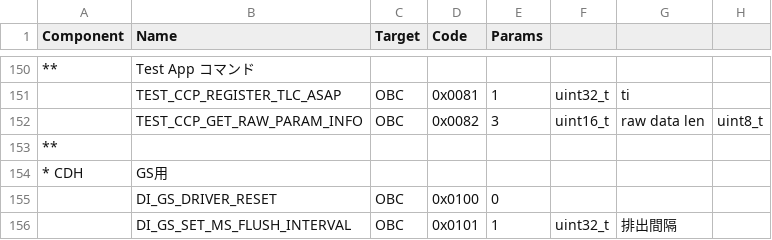
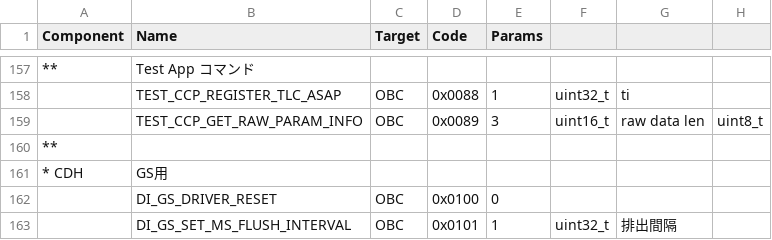
Before and after one commit to ut-issl/c2a-core, a CSV file: Examples/minimum_user/src/src_user/Settings/TlmCmd/DataBase/CMD_DB/SAMPLE_MOBC_CMD_DB_CMD_DB.csv, drawn as a sheet; only a part is shown, gaps mark what is left out; addresses are those after the commit; the diff covers the shown part only; the diff names each change by its address in the sheet, - before the commit and + after, or states it on an @@ line.

```diff
--- a/Examples/minimum_user/src/src_user/Settings/TlmCmd/DataBase/CMD_DB/SAMPLE_MOBC_CMD_DB_CMD_DB.csv
+++ b/Examples/minimum_user/src/src_user/Settings/TlmCmd/DataBase/CMD_DB/SAMPLE_MOBC_CMD_DB_CMD_DB.csv
-D158 (Code): 0x0081
+D158 (Code): 0x0088
-D159 (Code): 0x0082
+D159 (Code): 0x0089
```
Also changed, not shown: 9 added rows, 2 removed rows and 22 edited cells elsewhere in this file, 3 other files.
